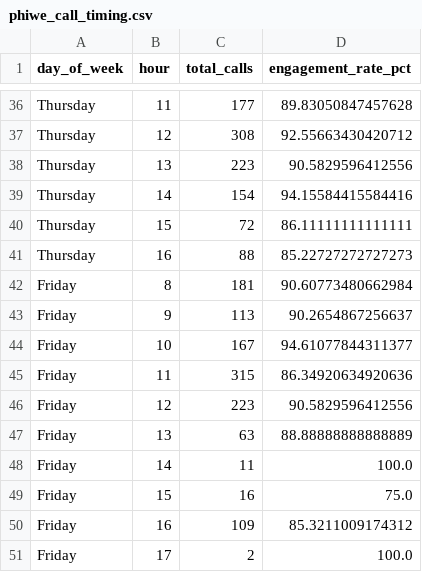
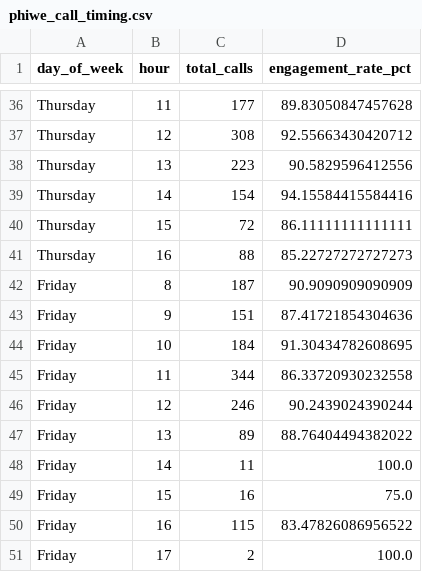
Before and after one commit to thamsanqakekana-tech/stretchlab-dashboard, a CSV file: dashboard/dist/data/phiwe_call_timing.csv, drawn as a sheet; only a part is shown, gaps mark what is left out.

```diff
--- a/dashboard/dist/data/phiwe_call_timing.csv
+++ b/dashboard/dist/data/phiwe_call_timing.csv
@@ -41,11 +41,11 @@ Thursday,15,72,86.11111111111111
 Thursday,16,88,85.22727272727273
-Friday,8,181,90.60773480662984
-Friday,9,113,90.2654867256637
-Friday,10,167,94.61077844311377
-Friday,11,315,86.34920634920636
-Friday,12,223,90.5829596412556
-Friday,13,63,88.88888888888889
+Friday,8,187,90.9090909090909
+Friday,9,151,87.41721854304636
+Friday,10,184,91.30434782608695
+Friday,11,344,86.33720930232558
+Friday,12,246,90.2439024390244
+Friday,13,89,88.76404494382022
 Friday,14,11,100.0
 Friday,15,16,75.0
-Friday,16,109,85.3211009174312
+Friday,16,115,83.47826086956522
 Friday,17,2,100.0
```
Also changed, not shown: dashboard/dist/data/phiwe_by_studio.csv, dashboard/public/data/phiwe_by_area_code.csv, 16 other files.
